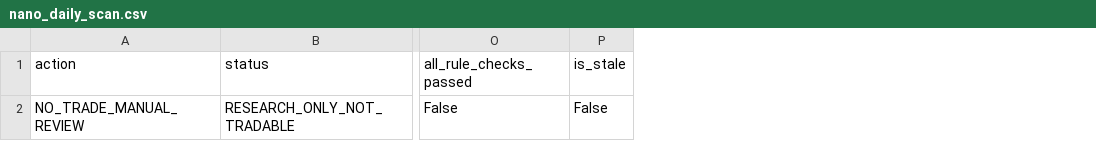
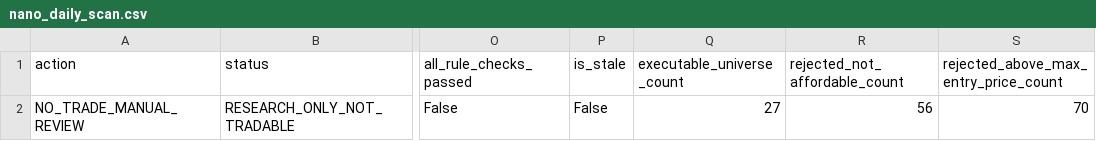
Before and after one commit to dchan88614-cmyk/phoenix-alphalab, a CSV file: data/reports/nano_daily_scan.csv, drawn as a sheet; only a part is shown, gaps mark what is left out; the diff names each change by its address in the sheet, - before the commit and + after, or states it on an @@ line.

Commit message:
Filter Nano daily scan by executability first

```diff
--- a/data/reports/nano_daily_scan.csv
+++ b/data/reports/nano_daily_scan.csv
+column Q (executable_universe_count), row 2: 27
+column R (rejected_not_affordable_count), row 2: 56
+column S, rows 1-2: rejected_above_max_entry_price_count | 70
```
Also changed, not shown: 5 other files.
